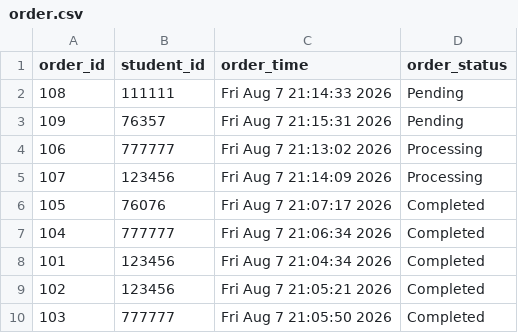
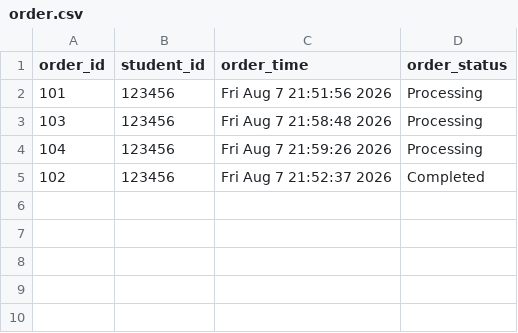
Before and after one commit to GUOHAO14/Food_Court_Self-Order_Kiosk_System_DEG_SEM2, a CSV file: order.csv, drawn as a sheet.

```diff
--- a/order.csv
+++ b/order.csv
@@ -1,10 +1,5 @@
 order_id,student_id,order_time,order_status
-108,111111,Fri Aug  7 21:14:33 2026,Pending
-109,76357,Fri Aug  7 21:15:31 2026,Pending
-106,777777,Fri Aug  7 21:13:02 2026,Processing
-107,123456,Fri Aug  7 21:14:09 2026,Processing
-105,76076,Fri Aug  7 21:07:17 2026,Completed
-104,777777,Fri Aug  7 21:06:34 2026,Completed
-101,123456,Fri Aug  7 21:04:34 2026,Completed
-102,123456,Fri Aug  7 21:05:21 2026,Completed
-103,777777,Fri Aug  7 21:05:50 2026,Completed
+101,123456,Fri Aug  7 21:51:56 2026,Processing
+103,123456,Fri Aug  7 21:58:48 2026,Processing
+104,123456,Fri Aug  7 21:59:26 2026,Processing
+102,123456,Fri Aug  7 21:52:37 2026,Completed
```
Also changed, not shown: order_map_food.csv, 8 other files.
